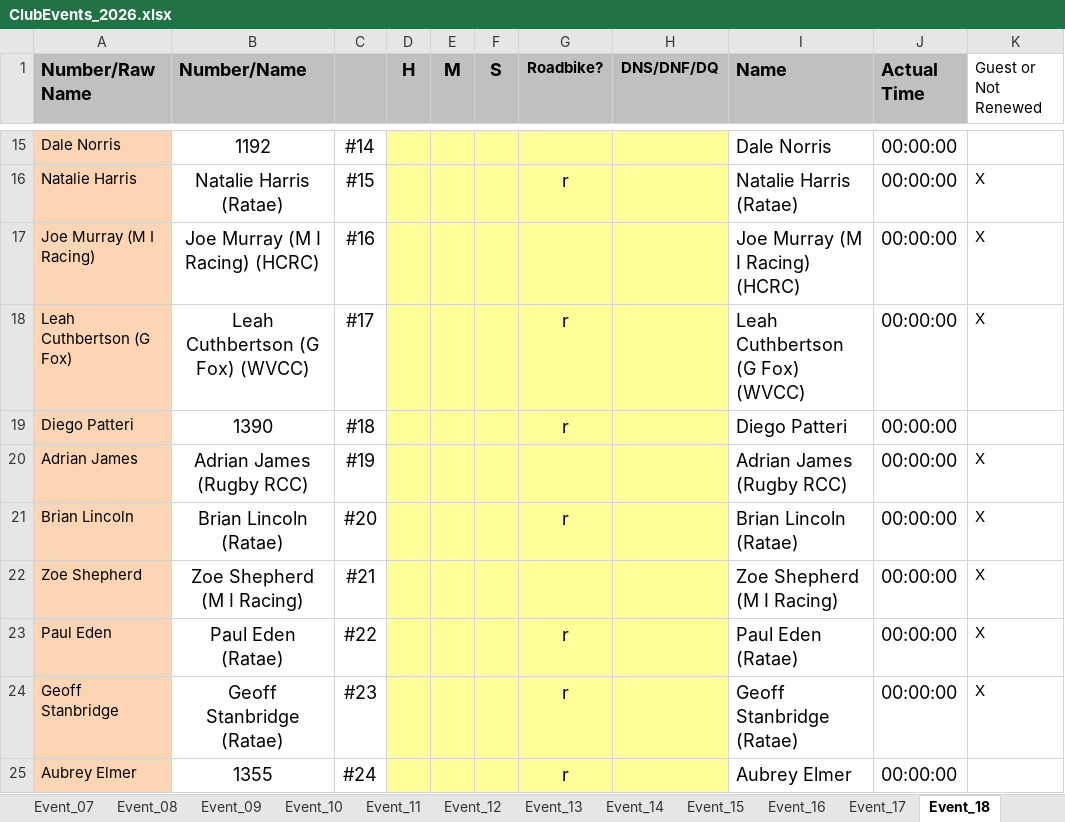
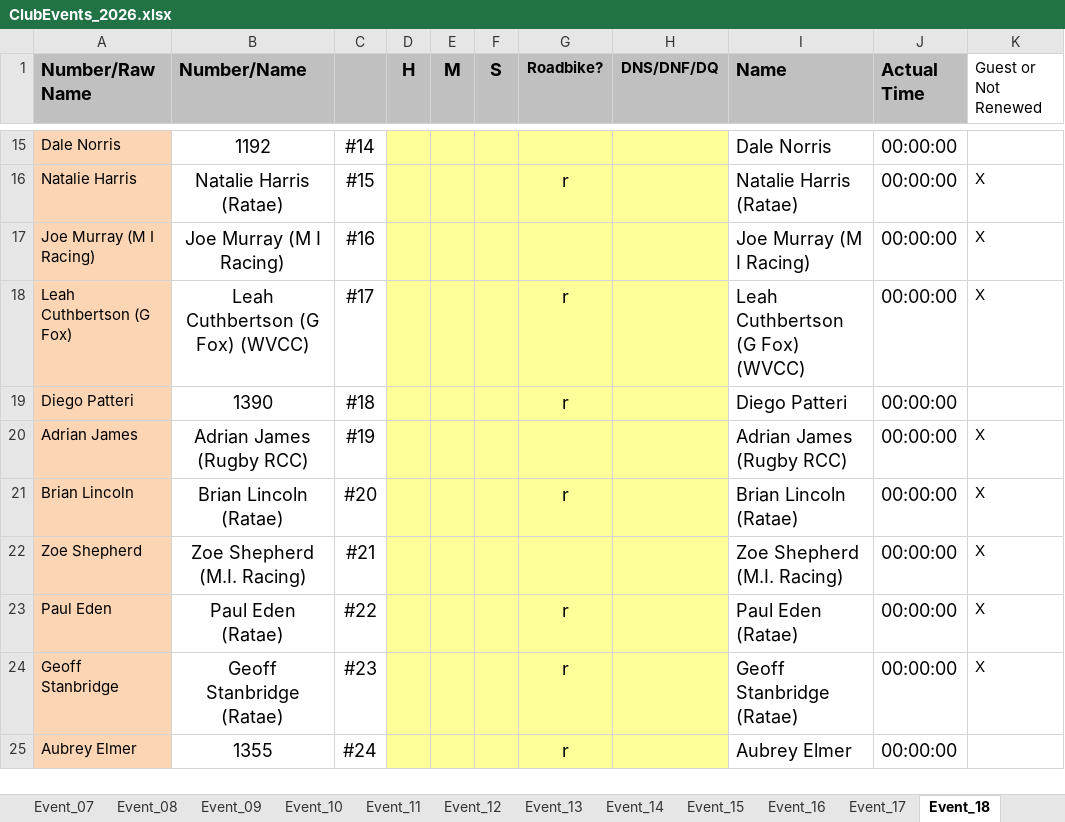
Before and after one commit to WellandValleyCC/WellandValleyCC.github.io, an Excel workbook: data/ClubEvents_2026.xlsx, sheet Event_18, drawn as a sheet; only a part is shown, gaps mark what is left out; values as stored, in another font and other column widths than the file's, no borders; conditional formats not drawn; the diff names each change by its address in the sheet, - before the commit and + after, or states it on an @@ line.

Commit message:
Uses "M.I. Racing" with dots [ci skip]

```diff
--- a/data/ClubEvents_2026.xlsx (sheet Event_18)
+++ b/data/ClubEvents_2026.xlsx (sheet Event_18)
-B17 (Number/Name): Joe Murray (M I Racing) (HCRC)
+B17 (Number/Name): Joe Murray (M I Racing)
-I17 (Name): Joe Murray (M I Racing) (HCRC)
+I17 (Name): Joe Murray (M I Racing)
-B22 (Number/Name): Zoe Shepherd (M I Racing)
+B22 (Number/Name): Zoe Shepherd (M.I. Racing)
-I22 (Name): Zoe Shepherd (M I Racing)
+I22 (Name): Zoe Shepherd (M.I. Racing)
```
Also changed, not shown: sheet RoundRobinRiders.
